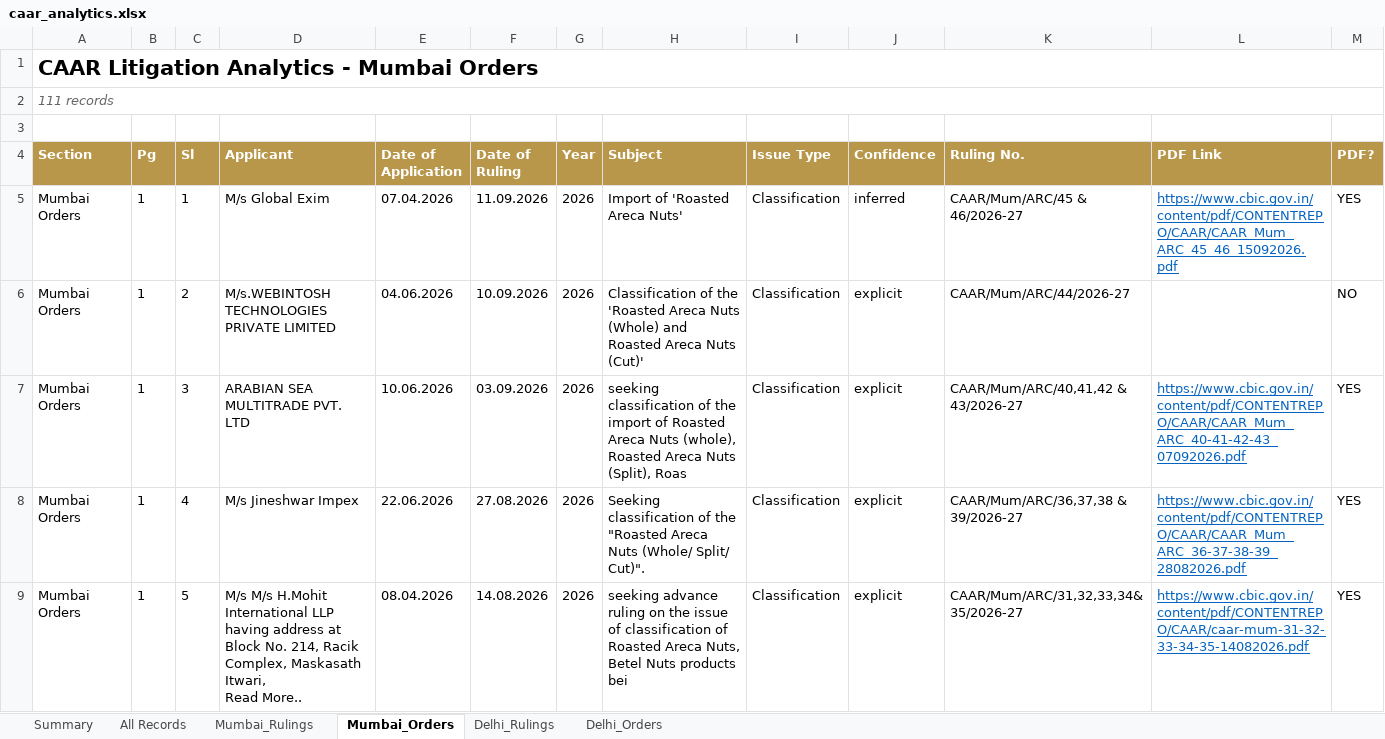
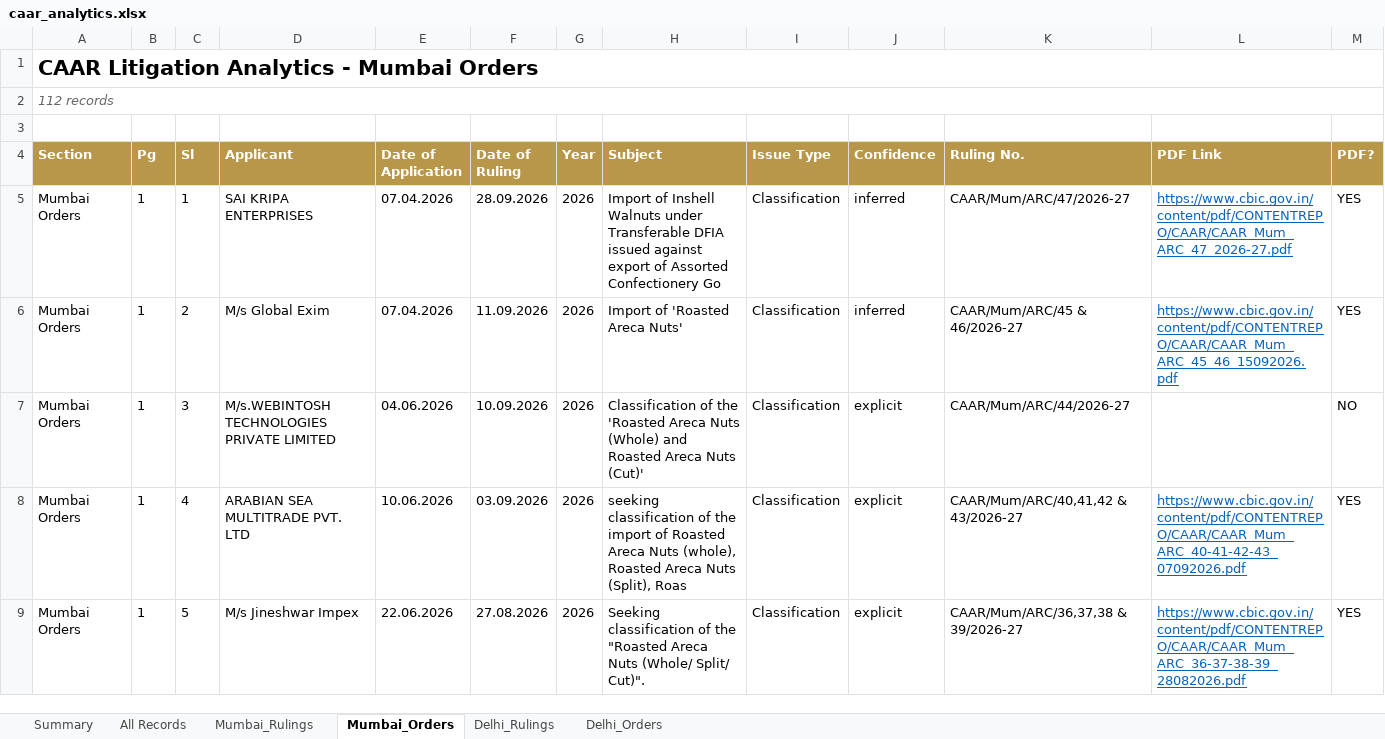
Before and after one commit to sanjeevnair75/sanjeevnair75.github.io, an Excel workbook: data/caar/caar_analytics.xlsx, sheet Mumbai_Orders, drawn as a sheet; only a part is shown; values as stored, in another font and other column widths than the file's, no borders; ↵ is a line break in a cell; the diff covers the shown part only; the diff names each change by its address in the sheet, - before the commit and + after, or states it on an @@ line.

Commit message:
CAAR weekly refresh: 2026-10-04

```diff
--- a/data/caar/caar_analytics.xlsx (sheet Mumbai_Orders)
+++ b/data/caar/caar_analytics.xlsx (sheet Mumbai_Orders)
-A2 (Section): 111 records
+A2 (Section): 112 records
-D5 (Applicant): M/s Global Exim
+D5 (Applicant): SAI KRIPA ENTERPRISES
-F5 (Date of Ruling): 11.09.2026
+F5 (Date of Ruling): 28.09.2026
-H5 (Subject): Import of 'Roasted Areca Nuts'
+H5 (Subject): Import of Inshell Walnuts under Transferable DFIA issued against export of Assorted Confectionery Go
-K5 (Ruling No.): CAAR/Mum/ARC/45 & 46/2026-27
+K5 (Ruling No.): CAAR/Mum/ARC/47/2026-27
-L5 (PDF Link): https://www.cbic.gov.in/content/pdf/CONTENTREPO/CAAR/CAAR_Mum_ARC_45_46_15092026.pdf
+L5 (PDF Link): https://www.cbic.gov.in/content/pdf/CONTENTREPO/CAAR/CAAR_Mum_ARC_47_2026-27.pdf
-D6 (Applicant): M/s.WEBINTOSH TECHNOLOGIES PRIVATE LIMITED
+D6 (Applicant): M/s Global Exim
-E6 (Date of Application): 04.06.2026
+E6 (Date of Application): 07.04.2026
-F6 (Date of Ruling): 10.09.2026
+F6 (Date of Ruling): 11.09.2026
-H6 (Subject): Classification of the 'Roasted Areca Nuts (Whole) and Roasted Areca Nuts (Cut)'
+H6 (Subject): Import of 'Roasted Areca Nuts'
-J6 (Confidence): explicit
+J6 (Confidence): inferred
-K6 (Ruling No.): CAAR/Mum/ARC/44/2026-27
+K6 (Ruling No.): CAAR/Mum/ARC/45 & 46/2026-27
-L6 (PDF Link): (empty)
+L6 (PDF Link): https://www.cbic.gov.in/content/pdf/CONTENTREPO/CAAR/CAAR_Mum_ARC_45_46_15092026.pdf
-M6 (PDF?): NO
+M6 (PDF?): YES
-D7 (Applicant): ARABIAN SEA MULTITRADE PVT. LTD
+D7 (Applicant): M/s.WEBINTOSH TECHNOLOGIES PRIVATE LIMITED
-E7 (Date of Application): 10.06.2026
+E7 (Date of Application): 04.06.2026
-F7 (Date of Ruling): 03.09.2026
+F7 (Date of Ruling): 10.09.2026
-H7 (Subject): seeking classification of the import of Roasted Areca Nuts (whole), Roasted Areca Nuts (Split), Roas
+H7 (Subject): Classification of the 'Roasted Areca Nuts (Whole) and Roasted Areca Nuts (Cut)'
-K7 (Ruling No.): CAAR/Mum/ARC/40,41,42 & 43/2026-27
+K7 (Ruling No.): CAAR/Mum/ARC/44/2026-27
-L7 (PDF Link): https://www.cbic.gov.in/content/pdf/CONTENTREPO/CAAR/CAAR_Mum_ARC_40-41-42-43_07092026.pdf
+L7 (PDF Link): (empty)
-M7 (PDF?): YES
+M7 (PDF?): NO
-D8 (Applicant): M/s Jineshwar Impex
+D8 (Applicant): ARABIAN SEA MULTITRADE PVT. LTD
-E8 (Date of Application): 22.06.2026
+E8 (Date of Application): 10.06.2026
-F8 (Date of Ruling): 27.08.2026
+F8 (Date of Ruling): 03.09.2026
-H8 (Subject): Seeking classification of the "Roasted Areca Nuts (Whole/ Split/ Cut)".
+H8 (Subject): seeking classification of the import of Roasted Areca Nuts (whole), Roasted Areca Nuts (Split), Roas
-K8 (Ruling No.): CAAR/Mum/ARC/36,37,38 & 39/2026-27
+K8 (Ruling No.): CAAR/Mum/ARC/40,41,42 & 43/2026-27
-L8 (PDF Link): https://www.cbic.gov.in/content/pdf/CONTENTREPO/CAAR/CAAR_Mum_ARC_36-37-38-39_28082026.pdf
+L8 (PDF Link): https://www.cbic.gov.in/content/pdf/CONTENTREPO/CAAR/CAAR_Mum_ARC_40-41-42-43_07092026.pdf
-D9 (Applicant): M/s M/s H.Mohit International LLP having address at Block No. 214, Racik Complex, Maskasath Itwari, ↵ Read More..
+D9 (Applicant): M/s Jineshwar Impex
-E9 (Date of Application): 08.04.2026
+E9 (Date of Application): 22.06.2026
-F9 (Date of Ruling): 14.08.2026
+F9 (Date of Ruling): 27.08.2026
-H9 (Subject): seeking advance ruling on the issue of classification of Roasted Areca Nuts, Betel Nuts products bei
+H9 (Subject): Seeking classification of the "Roasted Areca Nuts (Whole/ Split/ Cut)".
-K9 (Ruling No.): CAAR/Mum/ARC/31,32,33,34&35/2026-27
+K9 (Ruling No.): CAAR/Mum/ARC/36,37,38 & 39/2026-27
-L9 (PDF Link): https://www.cbic.gov.in/content/pdf/CONTENTREPO/CAAR/caar-mum-31-32-33-34-35-14082026.pdf
+L9 (PDF Link): https://www.cbic.gov.in/content/pdf/CONTENTREPO/CAAR/CAAR_Mum_ARC_36-37-38-39_28082026.pdf
```
Also changed, not shown: 1 added row and 601 edited cells elsewhere in this sheet, sheet All Records, sheet Mumbai_Rulings, sheet Delhi_Rulings, sheet Delhi_Orders, sheet Summary, 14 other files.
